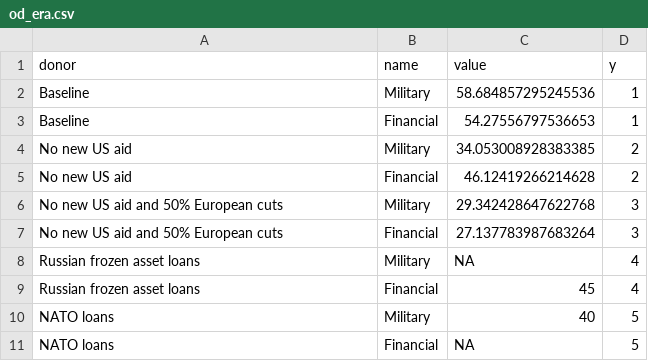
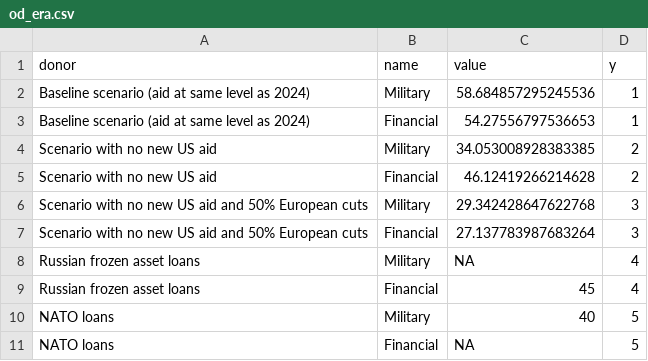
Before and after one commit to euissR/commentary, a CSV file: 2024_11 US elections/od_era.csv, drawn as a sheet.

Commit message:
era

```diff
--- a/2024_11 US elections/od_era.csv
+++ b/2024_11 US elections/od_era.csv
@@ -1,8 +1,8 @@
 donor,name,value,y
-Baseline,Military,58.684857295245536,1
-Baseline,Financial,54.27556797536653,1
-No new US aid,Military,34.053008928383385,2
-No new US aid,Financial,46.12419266214628,2
-No new US aid and 50% European cuts,Military,29.342428647622768,3
-No new US aid and 50% European cuts,Financial,27.137783987683264,3
+Baseline scenario (aid at same level as 2024),Military,58.684857295245536,1
+Baseline scenario (aid at same level as 2024),Financial,54.27556797536653,1
+Scenario with no new US aid,Military,34.053008928383385,2
+Scenario with no new US aid,Financial,46.12419266214628,2
+Scenario with no new US aid and 50% European cuts,Military,29.342428647622768,3
+Scenario with no new US aid and 50% European cuts,Financial,27.137783987683264,3
 Russian frozen asset loans,Military,NA,4
```
